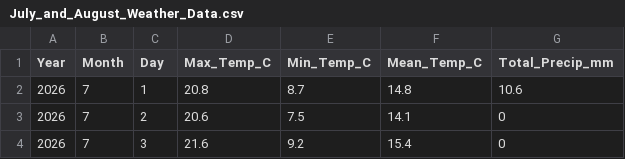
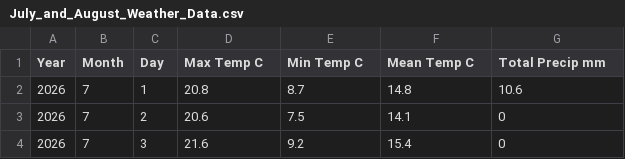
Before and after one commit to BChrest88/PP3, a CSV file: July_and_August_Weather_Data.csv, drawn as a sheet; only a part is shown.

Commit message:
Update header names in weather data CSV
The header row was updated to improve clarity by changing column names.

```diff
--- a/July_and_August_Weather_Data.csv
+++ b/July_and_August_Weather_Data.csv
@@ -1,2 +1,2 @@
-Year,Month,Day,Max_Temp_C,Min_Temp_C,Mean_Temp_C,Total_Precip_mm
+Year,Month,Day,Max Temp C,Min Temp C,Mean Temp C,Total Precip mm
 2026,7,1,20.8,8.7,14.8,10.6
```
